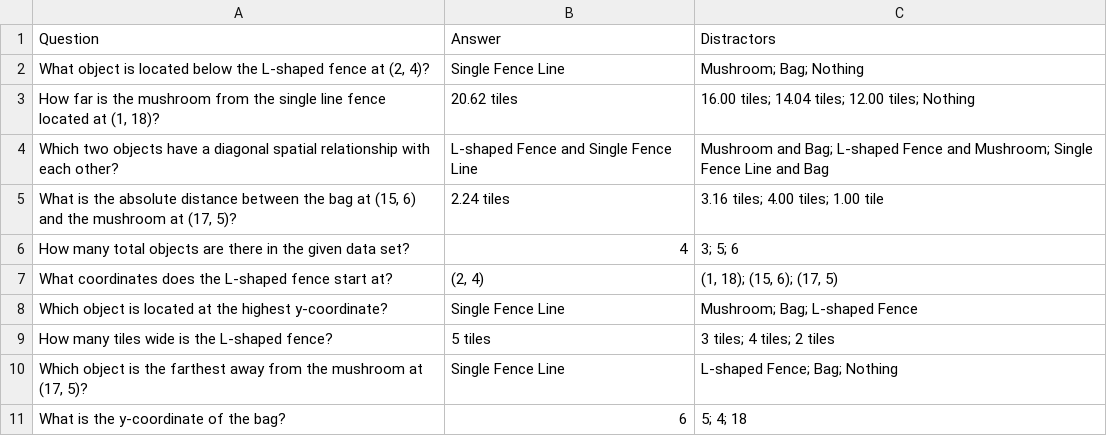
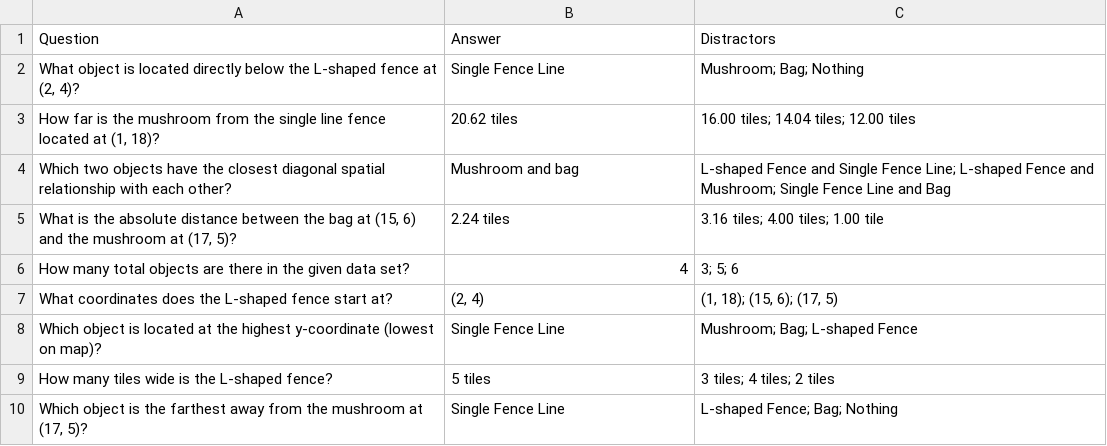
Before and after one commit to collectioncard/LLM-QA-Analysis, a CSV file: QA_Data/map28.csv, drawn as a sheet; only a part is shown; the shorter side is filled out with more unchanged rows.

```diff
--- a/QA_Data/map28.csv
+++ b/QA_Data/map28.csv
@@ -1,5 +1,5 @@
 Question,Answer,Distractors
-"What object is located below the L-shaped fence at (2, 4)?",Single Fence Line,Mushroom; Bag; Nothing
-"How far is the mushroom from the single line fence located at (1, 18)?",20.62 tiles,16.00 tiles; 14.04 tiles; 12.00 tiles; Nothing
-Which two objects have a diagonal spatial relationship with each other?,L-shaped Fence and Single Fence Line,Mushroom and Bag; L-shaped Fence and Mushroom; Single Fence Line and Bag
+"What object is located directly below the L-shaped fence at (2, 4)?",Single Fence Line,Mushroom; Bag; Nothing
+"How far is the mushroom from the single line fence located at (1, 18)?",20.62 tiles,16.00 tiles; 14.04 tiles; 12.00 tiles
+Which two objects have the closest diagonal spatial relationship with each other?,Mushroom and bag,L-shaped Fence and Single Fence Line; L-shaped Fence and Mushroom; Single Fence Line and Bag
 "What is the absolute distance between the bag at (15, 6) and the mushroom at (17, 5)?",2.24 tiles,3.16 tiles; 4.00 tiles; 1.00 tile
@@ -7,3 +7,3 @@ How many total objects are there in the given data set?,4,3; 5; 6
 What coordinates does the L-shaped fence start at?,"(2, 4)","(1, 18); (15, 6); (17, 5)"
-Which object is located at the highest y-coordinate?,Single Fence Line,Mushroom; Bag; L-shaped Fence
+Which object is located at the highest y-coordinate (lowest on map)?,Single Fence Line,Mushroom; Bag; L-shaped Fence
 How many tiles wide is the L-shaped fence?,5 tiles,3 tiles; 4 tiles; 2 tiles
```
Also changed, not shown: QA_Data/map10.csv, QA_Data/map27.csv, 10 other files.
